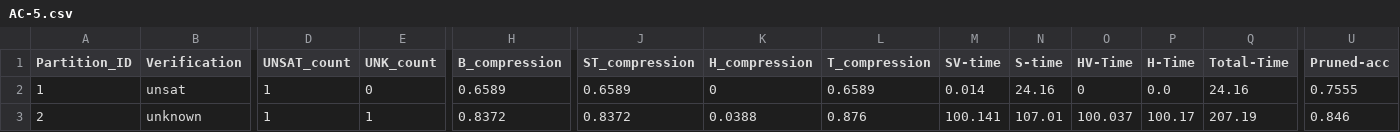
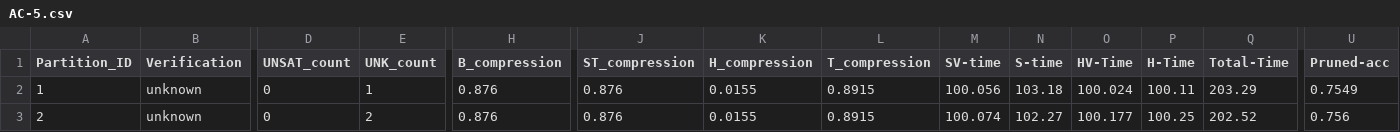
Before and after one commit to HJ-Young/Fairify, a CSV file: src/AC/res-CS-2%/AC-5.csv, drawn as a sheet; only a part is shown, gaps mark what is left out; the diff covers the shown part only; the diff names each change by its address in the sheet, - before the commit and + after, or states it on an @@ line.

```diff
--- a/src/AC/res-CS-2%/AC-5.csv
+++ b/src/AC/res-CS-2%/AC-5.csv
-B2 (Verification): unsat
+B2 (Verification): unknown
-D2:D3 (UNSAT_count): 1
+D2:D3 (UNSAT_count): 0
-E2 (UNK_count): 0
+E2 (UNK_count): 1
-H2 (B_compression): 0.6589
+H2 (B_compression): 0.876
-J2 (ST_compression): 0.6589
+J2 (ST_compression): 0.876
-K2 (H_compression): 0
+K2 (H_compression): 0.0155
-L2 (T_compression): 0.6589
+L2 (T_compression): 0.8915
-M2 (SV-time): 0.014
+M2 (SV-time): 100.056
-N2 (S-time): 24.16
+N2 (S-time): 103.18
-O2 (HV-Time): 0
+O2 (HV-Time): 100.024
-P2 (H-Time): 0.0
+P2 (H-Time): 100.11
-Q2 (Total-Time): 24.16
+Q2 (Total-Time): 203.29
-U2 (Pruned-acc): 0.7555
+U2 (Pruned-acc): 0.7549
-E3 (UNK_count): 1
+E3 (UNK_count): 2
-H3 (B_compression): 0.8372
+H3 (B_compression): 0.876
-J3 (ST_compression): 0.8372
+J3 (ST_compression): 0.876
-K3 (H_compression): 0.0388
+K3 (H_compression): 0.0155
-L3 (T_compression): 0.876
+L3 (T_compression): 0.8915
-M3 (SV-time): 100.141
+M3 (SV-time): 100.074
-N3 (S-time): 107.01
+N3 (S-time): 102.27
-O3 (HV-Time): 100.037
+O3 (HV-Time): 100.177
-P3 (H-Time): 100.17
+P3 (H-Time): 100.25
-Q3 (Total-Time): 207.19
+Q3 (Total-Time): 202.52
-U3 (Pruned-acc): 0.846
+U3 (Pruned-acc): 0.756
```
Also changed, not shown: 107 edited cells elsewhere in this file, src/AC/res-CS-7%/AC-5.csv, src/BM/res-L1-5%/BM-8.csv, 50 other files.
